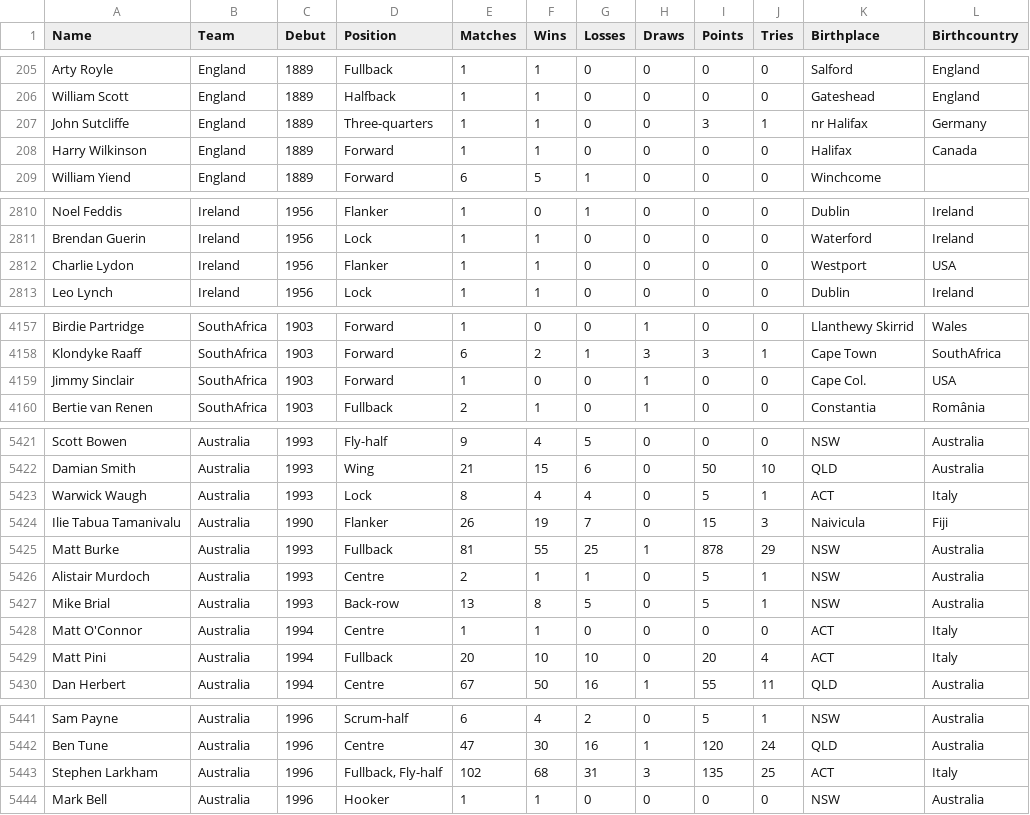
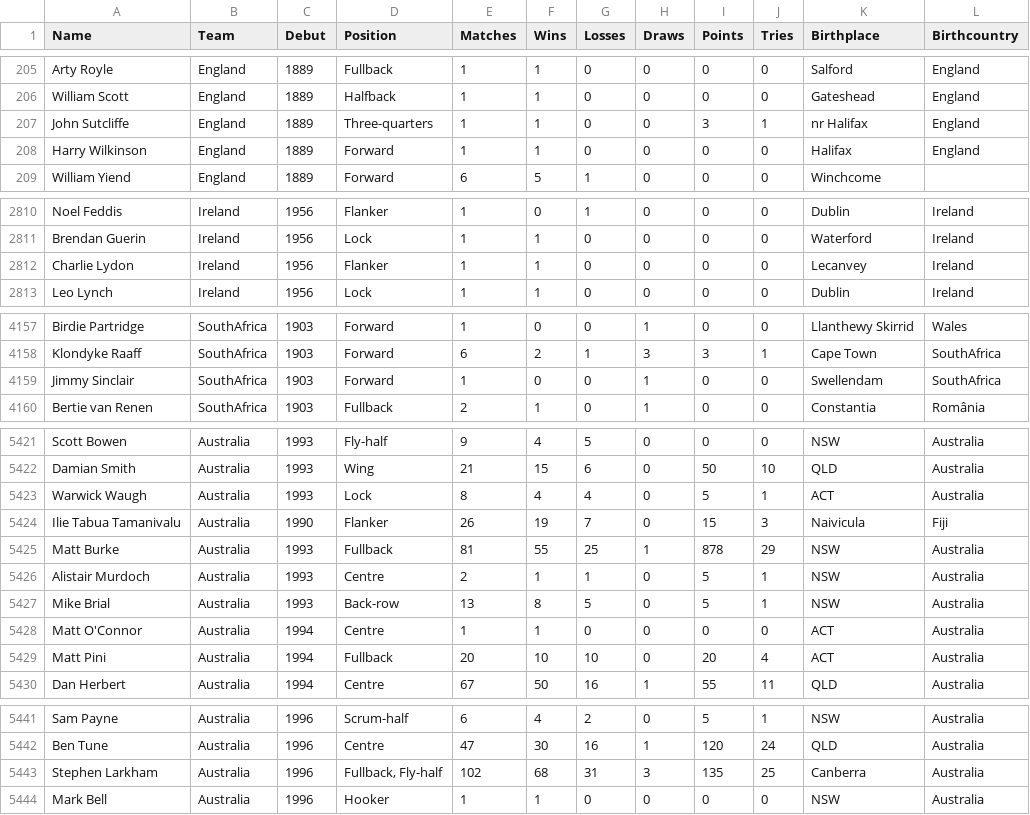
Before and after one commit to hautahi/Rugby-Wanderers, a CSV file: data/1.main_data.csv, drawn as a sheet; only a part is shown, gaps mark what is left out; the diff covers the shown part only.

```diff
--- a/data/1.main_data.csv
+++ b/data/1.main_data.csv
@@ -206,4 +206,4 @@ Arty Royle,England,1889,Fullback,1,1,0,0,0,0,Salford,England
 William Scott,England,1889,Halfback,1,1,0,0,0,0,Gateshead,England
-John Sutcliffe,England,1889,Three-quarters,1,1,0,0,3,1,nr Halifax,Germany
-Harry Wilkinson,England,1889,Forward,1,1,0,0,0,0,Halifax,Canada
+John Sutcliffe,England,1889,Three-quarters,1,1,0,0,3,1,nr Halifax,England
+Harry Wilkinson,England,1889,Forward,1,1,0,0,0,0,Halifax,England
 William Yiend,England,1889,Forward,6,5,1,0,0,0,Winchcome,
@@ -2811,3 +2811,3 @@ Noel Feddis,Ireland,1956,Flanker,1,0,1,0,0,0,Dublin,Ireland
 Brendan Guerin,Ireland,1956,Lock,1,1,0,0,0,0,Waterford,Ireland
-Charlie Lydon,Ireland,1956,Flanker,1,1,0,0,0,0,Westport,USA
+Charlie Lydon,Ireland,1956,Flanker,1,1,0,0,0,0,Lecanvey,Ireland
 Leo Lynch,Ireland,1956,Lock,1,1,0,0,0,0,Dublin,Ireland
@@ -4158,3 +4158,3 @@ Birdie Partridge,SouthAfrica,1903,Forward,1,0,0,1,0,0,Llanthewy Skirrid,Wales
 Klondyke Raaff,SouthAfrica,1903,Forward,6,2,1,3,3,1,Cape Town,SouthAfrica
-Jimmy Sinclair,SouthAfrica,1903,Forward,1,0,0,1,0,0,Cape Col.,USA
+Jimmy Sinclair,SouthAfrica,1903,Forward,1,0,0,1,0,0,Swellendam,SouthAfrica
 Bertie van Renen,SouthAfrica,1903,Fullback,2,1,0,1,0,0,Constantia,România
@@ -5422,3 +5422,3 @@ Scott Bowen,Australia,1993,Fly-half,9,4,5,0,0,0,NSW,Australia
 Damian Smith,Australia,1993,Wing,21,15,6,0,50,10,QLD,Australia
-Warwick Waugh,Australia,1993,Lock,8,4,4,0,5,1,ACT,Italy
+Warwick Waugh,Australia,1993,Lock,8,4,4,0,5,1,ACT,Australia
 Ilie Tabua Tamanivalu,Australia,1990,Flanker,26,19,7,0,15,3,Naivicula,Fiji
@@ -5427,4 +5427,4 @@ Alistair Murdoch,Australia,1993,Centre,2,1,1,0,5,1,NSW,Australia
 Mike Brial,Australia,1993,Back-row,13,8,5,0,5,1,NSW,Australia
-Matt O'Connor,Australia,1994,Centre,1,1,0,0,0,0,ACT,Italy
-Matt Pini,Australia,1994,Fullback,20,10,10,0,20,4,ACT,Italy
+Matt O'Connor,Australia,1994,Centre,1,1,0,0,0,0,ACT,Australia
+Matt Pini,Australia,1994,Fullback,20,10,10,0,20,4,ACT,Australia
 Dan Herbert,Australia,1994,Centre,67,50,16,1,55,11,QLD,Australia
@@ -5442,3 +5442,3 @@ Sam Payne,Australia,1996,Scrum-half,6,4,2,0,5,1,NSW,Australia
 Ben Tune,Australia,1996,Centre,47,30,16,1,120,24,QLD,Australia
-Stephen Larkham,Australia,1996,"Fullback, Fly-half",102,68,31,3,135,25,ACT,Italy
+Stephen Larkham,Australia,1996,"Fullback, Fly-half",102,68,31,3,135,25,Canberra,Australia
 Mark Bell,Australia,1996,Hooker,1,1,0,0,0,0,NSW,Australia
```
Also changed, not shown: 24 edited cells elsewhere in this file, 2.clean/manual_adjustments/city_codes.csv, 2.clean/manual_adjustments/player_codes.csv, 8 other files.
